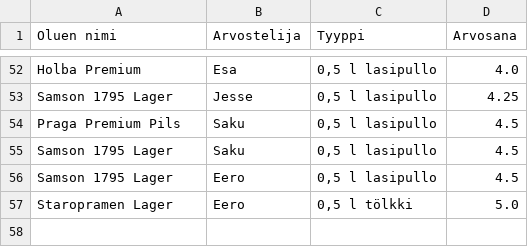
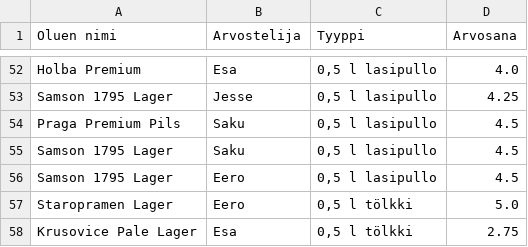
Before and after one commit to saqfromchurchvillage/streamlit, a CSV file: olut_ranking.csv, drawn as a sheet; only a part is shown, gaps mark what is left out.

Commit message:
Update CSV file

```diff
--- a/olut_ranking.csv
+++ b/olut_ranking.csv
@@ -57 +57,2 @@ Samson 1795 Lager,Eero,"0,5 l lasipullo",4.5
 Staropramen Lager,Eero,"0,5 l tölkki",5.0
+Krusovice Pale Lager,Esa,"0,5 l tölkki",2.75
```
